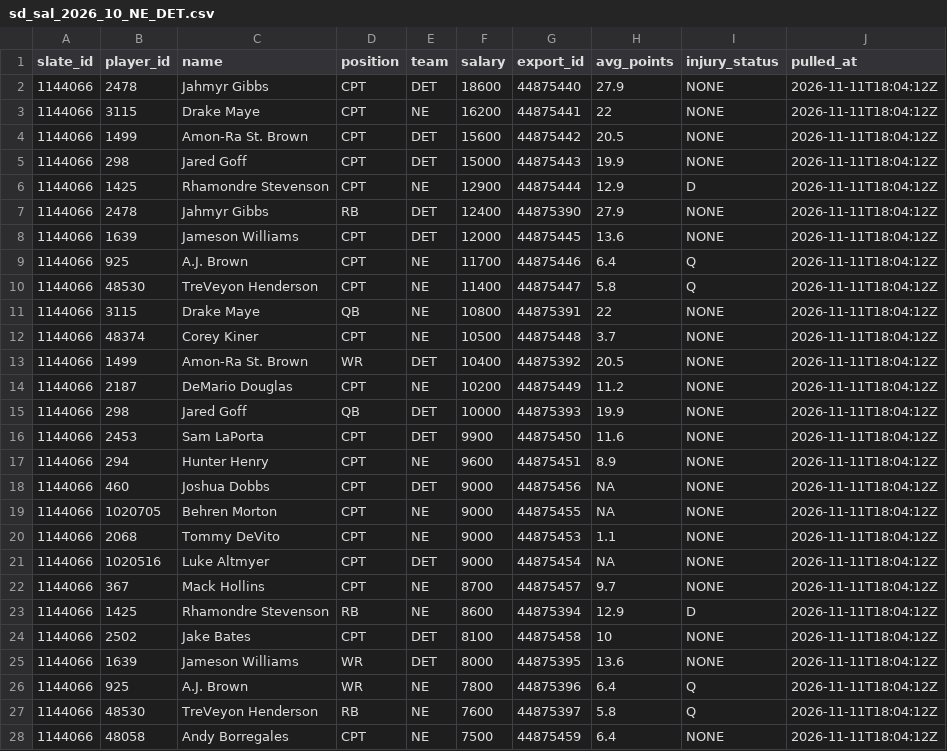
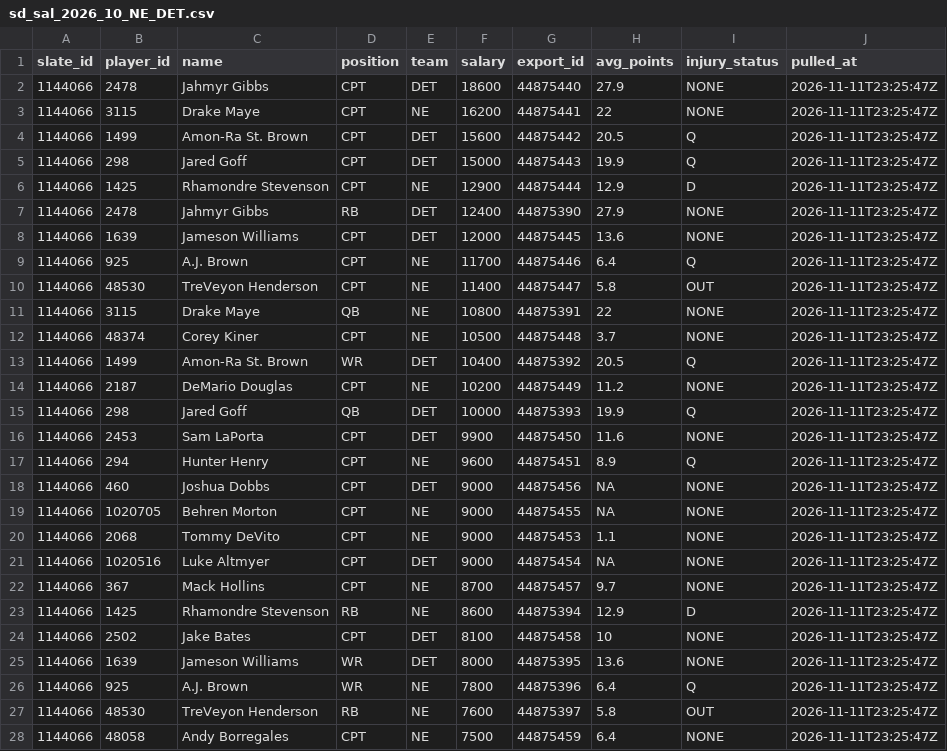
Before and after one commit to andrew-w-schroeder/dst-site, a CSV file: data/dfs/showdown/live/sd_sal_2026_10_NE_DET.csv, drawn as a sheet; only a part is shown; the diff covers the shown part only.

```diff
--- a/data/dfs/showdown/live/sd_sal_2026_10_NE_DET.csv
+++ b/data/dfs/showdown/live/sd_sal_2026_10_NE_DET.csv
@@ -1,28 +1,28 @@
 "slate_id","player_id","name","position","team","salary","export_id","avg_points","injury_status","pulled_at"
-1144066,2478,"Jahmyr Gibbs","CPT","DET",18600,"44875440",27.9,"NONE","2026-11-11T18:04:12Z"
-1144066,3115,"Drake Maye","CPT","NE",16200,"44875441",22,"NONE","2026-11-11T18:04:12Z"
-1144066,1499,"Amon-Ra St. Brown","CPT","DET",15600,"44875442",20.5,"NONE","2026-11-11T18:04:12Z"
-1144066,298,"Jared Goff","CPT","DET",15000,"44875443",19.9,"NONE","2026-11-11T18:04:12Z"
-1144066,1425,"Rhamondre Stevenson","CPT","NE",12900,"44875444",12.9,"D","2026-11-11T18:04:12Z"
-1144066,2478,"Jahmyr Gibbs","RB","DET",12400,"44875390",27.9,"NONE","2026-11-11T18:04:12Z"
-1144066,1639,"Jameson Williams","CPT","DET",12000,"44875445",13.6,"NONE","2026-11-11T18:04:12Z"
-1144066,925,"A.J. Brown","CPT","NE",11700,"44875446",6.4,"Q","2026-11-11T18:04:12Z"
-1144066,48530,"TreVeyon Henderson","CPT","NE",11400,"44875447",5.8,"Q","2026-11-11T18:04:12Z"
-1144066,3115,"Drake Maye","QB","NE",10800,"44875391",22,"NONE","2026-11-11T18:04:12Z"
-1144066,48374,"Corey Kiner","CPT","NE",10500,"44875448",3.7,"NONE","2026-11-11T18:04:12Z"
-1144066,1499,"Amon-Ra St. Brown","WR","DET",10400,"44875392",20.5,"NONE","2026-11-11T18:04:12Z"
-1144066,2187,"DeMario Douglas","CPT","NE",10200,"44875449",11.2,"NONE","2026-11-11T18:04:12Z"
-1144066,298,"Jared Goff","QB","DET",10000,"44875393",19.9,"NONE","2026-11-11T18:04:12Z"
-1144066,2453,"Sam LaPorta","CPT","DET",9900,"44875450",11.6,"NONE","2026-11-11T18:04:12Z"
-1144066,294,"Hunter Henry","CPT","NE",9600,"44875451",8.9,"NONE","2026-11-11T18:04:12Z"
-1144066,460,"Joshua Dobbs","CPT","DET",9000,"44875456",NA,"NONE","2026-11-11T18:04:12Z"
-1144066,1020705,"Behren Morton","CPT","NE",9000,"44875455",NA,"NONE","2026-11-11T18:04:12Z"
-1144066,2068,"Tommy DeVito","CPT","NE",9000,"44875453",1.1,"NONE","2026-11-11T18:04:12Z"
-1144066,1020516,"Luke Altmyer","CPT","DET",9000,"44875454",NA,"NONE","2026-11-11T18:04:12Z"
-1144066,367,"Mack Hollins","CPT","NE",8700,"44875457",9.7,"NONE","2026-11-11T18:04:12Z"
-1144066,1425,"Rhamondre Stevenson","RB","NE",8600,"44875394",12.9,"D","2026-11-11T18:04:12Z"
-1144066,2502,"Jake Bates","CPT","DET",8100,"44875458",10,"NONE","2026-11-11T18:04:12Z"
-1144066,1639,"Jameson Williams","WR","DET",8000,"44875395",13.6,"NONE","2026-11-11T18:04:12Z"
-1144066,925,"A.J. Brown","WR","NE",7800,"44875396",6.4,"Q","2026-11-11T18:04:12Z"
-1144066,48530,"TreVeyon Henderson","RB","NE",7600,"44875397",5.8,"Q","2026-11-11T18:04:12Z"
-1144066,48058,"Andy Borregales","CPT","NE",7500,"44875459",6.4,"NONE","2026-11-11T18:04:12Z"
+1144066,2478,"Jahmyr Gibbs","CPT","DET",18600,"44875440",27.9,"NONE","2026-11-11T23:25:47Z"
+1144066,3115,"Drake Maye","CPT","NE",16200,"44875441",22,"NONE","2026-11-11T23:25:47Z"
+1144066,1499,"Amon-Ra St. Brown","CPT","DET",15600,"44875442",20.5,"Q","2026-11-11T23:25:47Z"
+1144066,298,"Jared Goff","CPT","DET",15000,"44875443",19.9,"Q","2026-11-11T23:25:47Z"
+1144066,1425,"Rhamondre Stevenson","CPT","NE",12900,"44875444",12.9,"D","2026-11-11T23:25:47Z"
+1144066,2478,"Jahmyr Gibbs","RB","DET",12400,"44875390",27.9,"NONE","2026-11-11T23:25:47Z"
+1144066,1639,"Jameson Williams","CPT","DET",12000,"44875445",13.6,"NONE","2026-11-11T23:25:47Z"
+1144066,925,"A.J. Brown","CPT","NE",11700,"44875446",6.4,"Q","2026-11-11T23:25:47Z"
+1144066,48530,"TreVeyon Henderson","CPT","NE",11400,"44875447",5.8,"OUT","2026-11-11T23:25:47Z"
+1144066,3115,"Drake Maye","QB","NE",10800,"44875391",22,"NONE","2026-11-11T23:25:47Z"
+1144066,48374,"Corey Kiner","CPT","NE",10500,"44875448",3.7,"NONE","2026-11-11T23:25:47Z"
+1144066,1499,"Amon-Ra St. Brown","WR","DET",10400,"44875392",20.5,"Q","2026-11-11T23:25:47Z"
+1144066,2187,"DeMario Douglas","CPT","NE",10200,"44875449",11.2,"NONE","2026-11-11T23:25:47Z"
+1144066,298,"Jared Goff","QB","DET",10000,"44875393",19.9,"Q","2026-11-11T23:25:47Z"
+1144066,2453,"Sam LaPorta","CPT","DET",9900,"44875450",11.6,"NONE","2026-11-11T23:25:47Z"
+1144066,294,"Hunter Henry","CPT","NE",9600,"44875451",8.9,"Q","2026-11-11T23:25:47Z"
+1144066,460,"Joshua Dobbs","CPT","DET",9000,"44875456",NA,"NONE","2026-11-11T23:25:47Z"
+1144066,1020705,"Behren Morton","CPT","NE",9000,"44875455",NA,"NONE","2026-11-11T23:25:47Z"
+1144066,2068,"Tommy DeVito","CPT","NE",9000,"44875453",1.1,"NONE","2026-11-11T23:25:47Z"
+1144066,1020516,"Luke Altmyer","CPT","DET",9000,"44875454",NA,"NONE","2026-11-11T23:25:47Z"
+1144066,367,"Mack Hollins","CPT","NE",8700,"44875457",9.7,"NONE","2026-11-11T23:25:47Z"
+1144066,1425,"Rhamondre Stevenson","RB","NE",8600,"44875394",12.9,"D","2026-11-11T23:25:47Z"
+1144066,2502,"Jake Bates","CPT","DET",8100,"44875458",10,"NONE","2026-11-11T23:25:47Z"
+1144066,1639,"Jameson Williams","WR","DET",8000,"44875395",13.6,"NONE","2026-11-11T23:25:47Z"
+1144066,925,"A.J. Brown","WR","NE",7800,"44875396",6.4,"Q","2026-11-11T23:25:47Z"
+1144066,48530,"TreVeyon Henderson","RB","NE",7600,"44875397",5.8,"OUT","2026-11-11T23:25:47Z"
+1144066,48058,"Andy Borregales","CPT","NE",7500,"44875459",6.4,"NONE","2026-11-11T23:25:47Z"
```
Also changed, not shown: 80 edited cells elsewhere in this file, data/dfs/dfs_proj_2026_wk10.csv, data/lines/ecr_history.csv, 51 other files.
